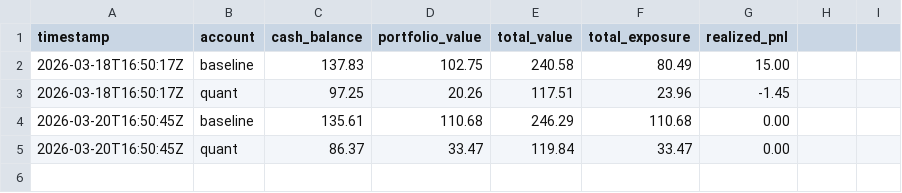
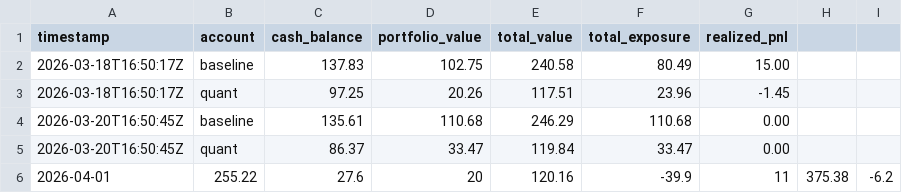
Before and after one commit to lsk567/omar-data, a CSV file: kalshi/kalshi_account_comparison.csv, drawn as a sheet; the diff names each change by its address in the sheet, - before the commit and + after, or states it on an @@ line.

```diff
--- a/kalshi/kalshi_account_comparison.csv
+++ b/kalshi/kalshi_account_comparison.csv
+row 6: 2026-04-01 | 255.22 | 27.6 | 20 | 120.16 | -39.9 | 11 | 375.38 | -6.2
```
Also changed, not shown: kalshi/quant/portfolio-history.csv, 1 other file.
